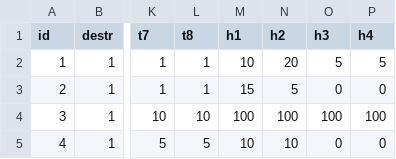
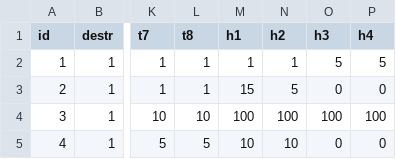
Before and after one commit to ammosov/TrumpStamp, a CSV file: Game/rounds.csv, drawn as a sheet; only a part is shown, gaps mark what is left out; the diff names each change by its address in the sheet, - before the commit and + after, or states it on an @@ line.

```diff
--- a/Game/rounds.csv
+++ b/Game/rounds.csv
-M2 (h1): 10
+M2 (h1): 1
-N2 (h2): 20
+N2 (h2): 1
```
Also changed, not shown: 3 other files.
